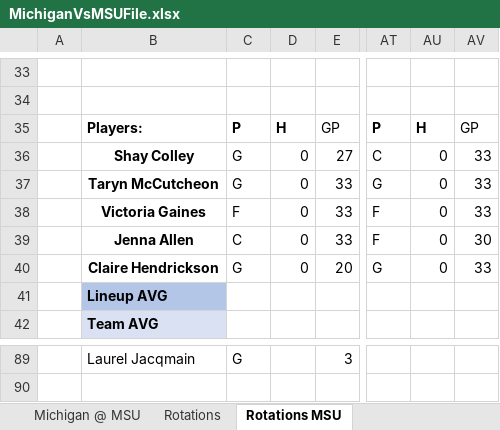
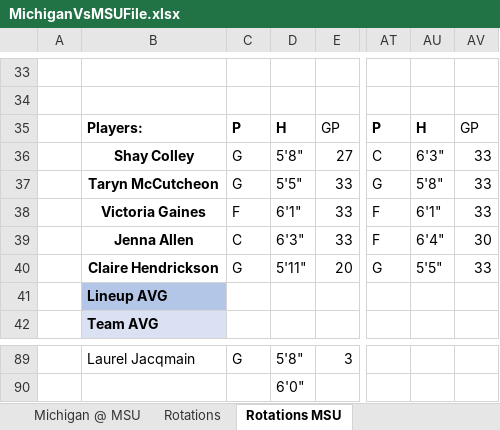
Before and after one commit to WolverineSportsAnalytics/NCAAWomens, an Excel workbook: MichiganVsMSUFile.xlsx, sheet Rotations MSU, drawn as a sheet; only a part is shown, gaps mark what is left out; values as stored, in another font and other column widths than the file's, no borders; charts and pictures and conditional formats not drawn; rows hold the shown columns only; the diff covers the shown part only; the diff names each change by its address in the sheet, - before the commit and + after, or states it on an @@ line.

```diff
--- a/MichiganVsMSUFile.xlsx (sheet Rotations MSU)
+++ b/MichiganVsMSUFile.xlsx (sheet Rotations MSU)
-D36: 0
+D36: 5'8"
-AU36: 0
+AU36: 6'3"
-D37: 0
+D37: 5'5"
-AU37: 0
+AU37: 5'8"
-D38: 0
+D38: 6'1"
-AU38: 0
+AU38: 6'1"
-D39: 0
+D39: 6'3"
-AU39: 0
+AU39: 6'4"
-D40: 0
+D40: 5'11"
-AU40: 0
+AU40: 5'5"
-D89: (empty)
+D89: 5'8"
+row 90:  |  |  | 6'0"
```
Also changed, not shown: 1 added row, 1 removed row and 85 edited cells elsewhere in this sheet, sheet Rotations, charts or pictures.
